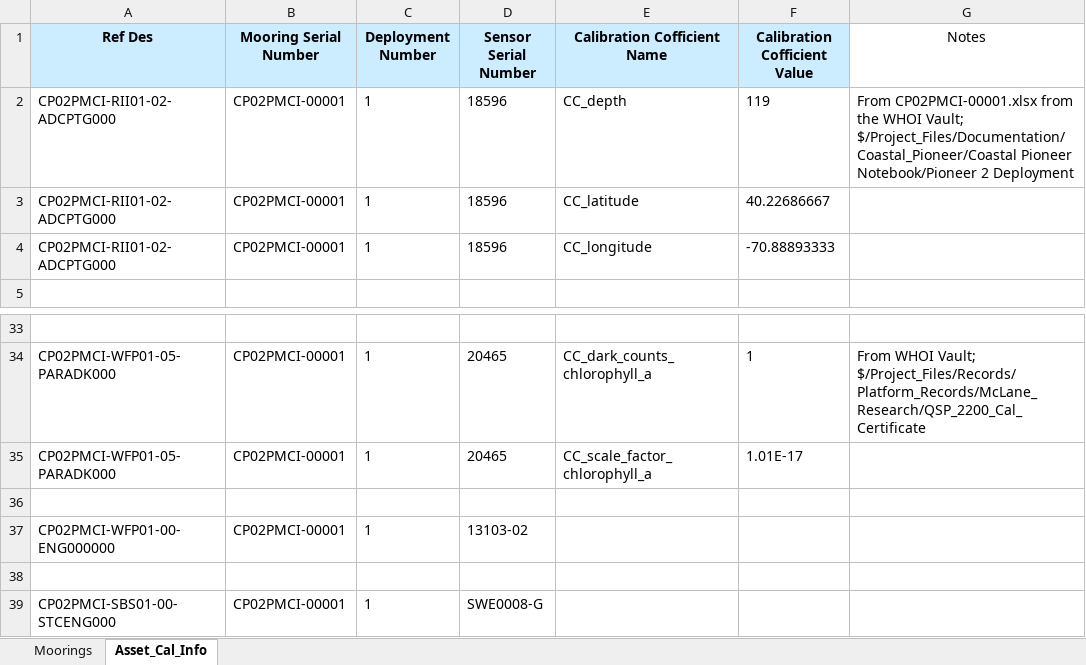
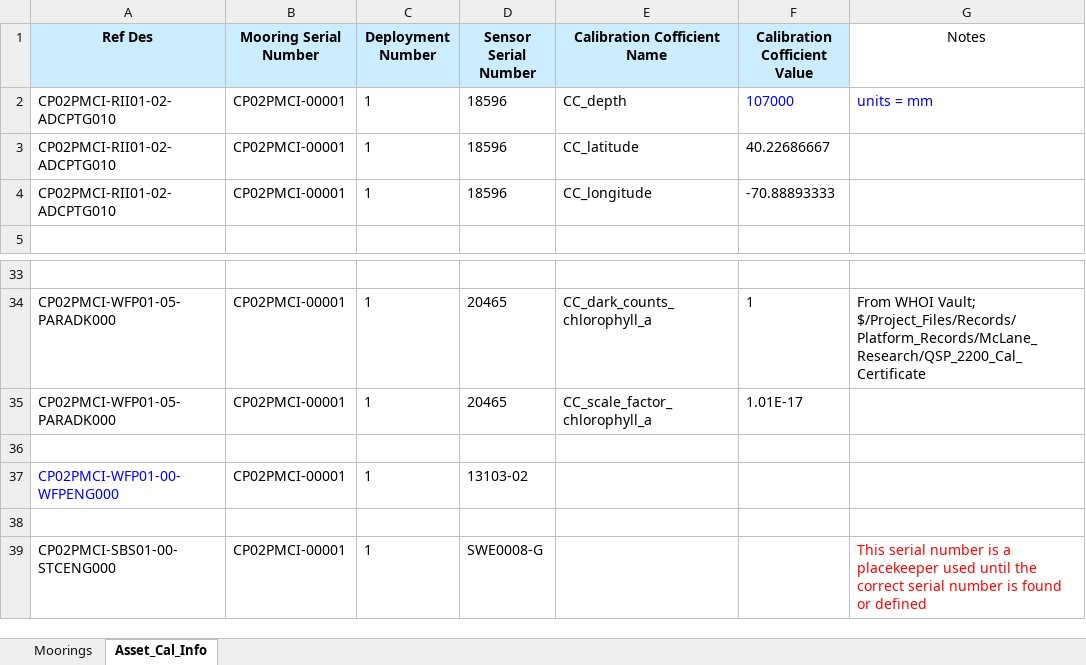
Before and after one commit to oceanobservatories/ingestion-csvs, an Excel workbook: CP02PMCI/Omaha_Cal_Info_CP02PMCI_00001.xlsx, sheet Asset_Cal_Info, drawn as a sheet; only a part is shown, gaps mark what is left out; values as stored, in another font and other column widths than the file's, no borders; the diff names each change by its address in the sheet, - before the commit and + after, or states it on an @@ line.

```diff
--- a/CP02PMCI/Omaha_Cal_Info_CP02PMCI_00001.xlsx (sheet Asset_Cal_Info)
+++ b/CP02PMCI/Omaha_Cal_Info_CP02PMCI_00001.xlsx (sheet Asset_Cal_Info)
-A2:A4 (Ref Des): CP02PMCI-RII01-02-ADCPTG000
+A2:A4 (Ref Des): CP02PMCI-RII01-02-ADCPTG010
-F2 (Calibration Cofficient Value): 119
+F2 (Calibration Cofficient Value): 107000
-F2:G2 text colour: black
+F2:G2 text colour: #0000FF
-G2 (Notes): From CP02PMCI-00001.xlsx from the WHOI Vault; $/Project_Files/Documentation/Coastal_Pioneer/Coastal Pioneer Notebook/Pioneer 2 Deployment
+G2 (Notes): units = mm
-A37 (Ref Des): CP02PMCI-WFP01-00-ENG000000
+A37 (Ref Des): CP02PMCI-WFP01-00-WFPENG000
-A37 text colour: black
+A37 text colour: #0000FF
-G39 (Notes): (empty)
+G39 (Notes): This serial number is a placekeeper used until the correct serial number is found or defined
```
Also changed, not shown: sheet Moorings, CP02PMCI/Omaha_Cal_Info_CP02PMCI_00002.xlsx, 1 other file.
